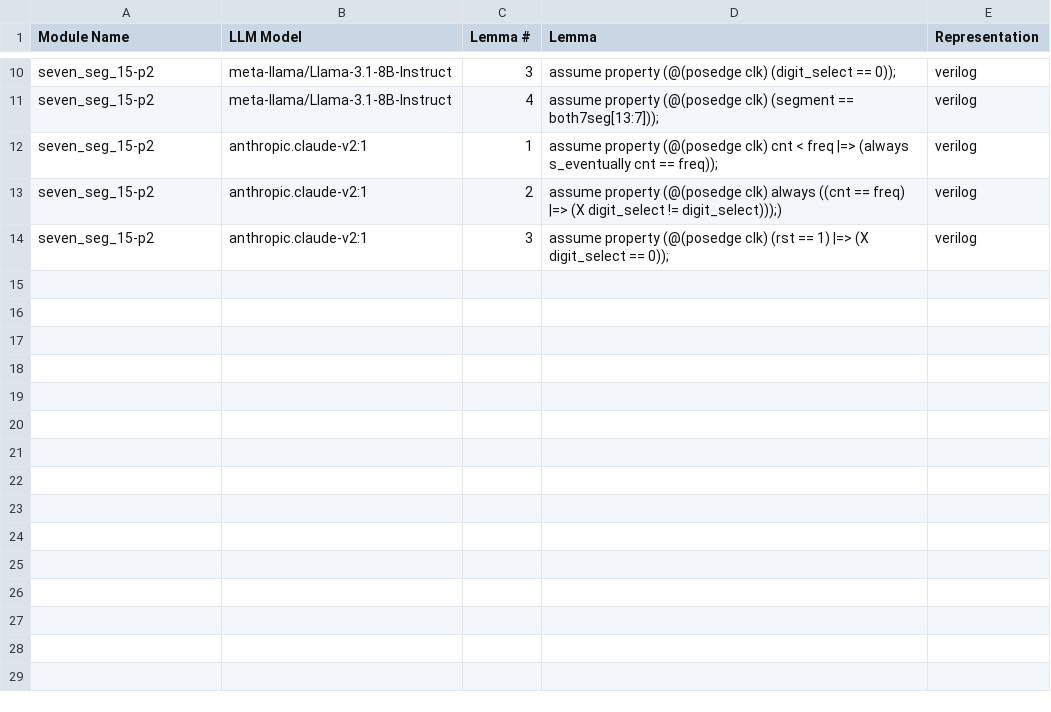
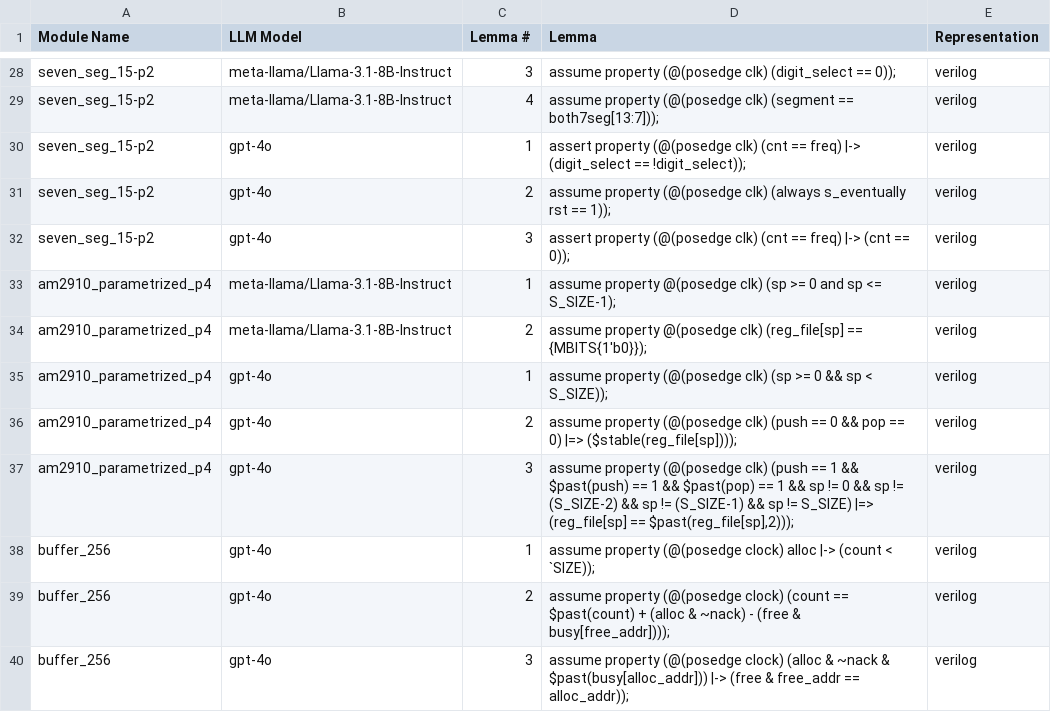
Before and after one commit to Romy15200/nws, a CSV file: examples/Benchmarks/vellm/scripts/results/proposed_lemmas.csv, drawn as a sheet; only a part is shown, gaps mark what is left out; the diff covers the shown part only.

```diff
--- a/examples/Benchmarks/vellm/scripts/results/proposed_lemmas.csv
+++ b/examples/Benchmarks/vellm/scripts/results/proposed_lemmas.csv
@@ -11,4 +29,12 @@ seven_seg_15-p2,meta-llama/Llama-3.1-8B-Instruct,3,assume property (@(posedge cl
 seven_seg_15-p2,meta-llama/Llama-3.1-8B-Instruct,4,assume property (@(posedge clk) (segment == both7seg[13:7]));,verilog
-seven_seg_15-p2,anthropic.claude-v2:1,1,assume property (@(posedge clk) cnt < freq |=> (always s_eventually cnt == freq));,verilog
-seven_seg_15-p2,anthropic.claude-v2:1,2,assume property (@(posedge clk) always ((cnt == freq) |=> (X digit_select != digit_select)));),verilog
-seven_seg_15-p2,anthropic.claude-v2:1,3,assume property (@(posedge clk) (rst == 1) |=> (X digit_select == 0));,verilog
+seven_seg_15-p2,gpt-4o,1,assert property (@(posedge clk) (cnt == freq) |-> (digit_select == !digit_select));,verilog
+seven_seg_15-p2,gpt-4o,2,assume property (@(posedge clk) (always s_eventually rst == 1));,verilog
+seven_seg_15-p2,gpt-4o,3,assert property (@(posedge clk) (cnt == freq) |-> (cnt == 0));,verilog
+am2910_parametrized_p4,meta-llama/Llama-3.1-8B-Instruct,1,assume property @(posedge clk) (sp >= 0 and sp <= S_SIZE-1);,verilog
+am2910_parametrized_p4,meta-llama/Llama-3.1-8B-Instruct,2,assume property @(posedge clk) (reg_file[sp] == {MBITS{1'b0}});,verilog
+am2910_parametrized_p4,gpt-4o,1,assume property (@(posedge clk) (sp >= 0 && sp < S_SIZE));,verilog
+am2910_parametrized_p4,gpt-4o,2,assume property (@(posedge clk) (push == 0 && pop == 0) |=> ($stable(reg_file[sp])));,verilog
+am2910_parametrized_p4,gpt-4o,3,"assume property (@(posedge clk) (push == 1 && $past(push) == 1 && $past(pop) == 1 && sp != 0 && sp != (S_SIZE-2) && sp != (S_SIZE-1) && sp != S_SIZE) |=> (reg_file[sp] == $past(reg_file[sp],2)));",verilog
+buffer_256,gpt-4o,1,assume property (@(posedge clock) alloc |-> (count < `SIZE));,verilog
+buffer_256,gpt-4o,2,assume property (@(posedge clock) (count == $past(count) + (alloc & ~nack) - (free & busy[free_addr])));,verilog
+buffer_256,gpt-4o,3,assume property (@(posedge clock) (alloc & ~nack & $past(busy[alloc_addr])) |-> (free & free_addr == alloc_addr));,verilog
```
Also changed, not shown: 18 added rows and 9 edited cells elsewhere in this file, 10 other files.
